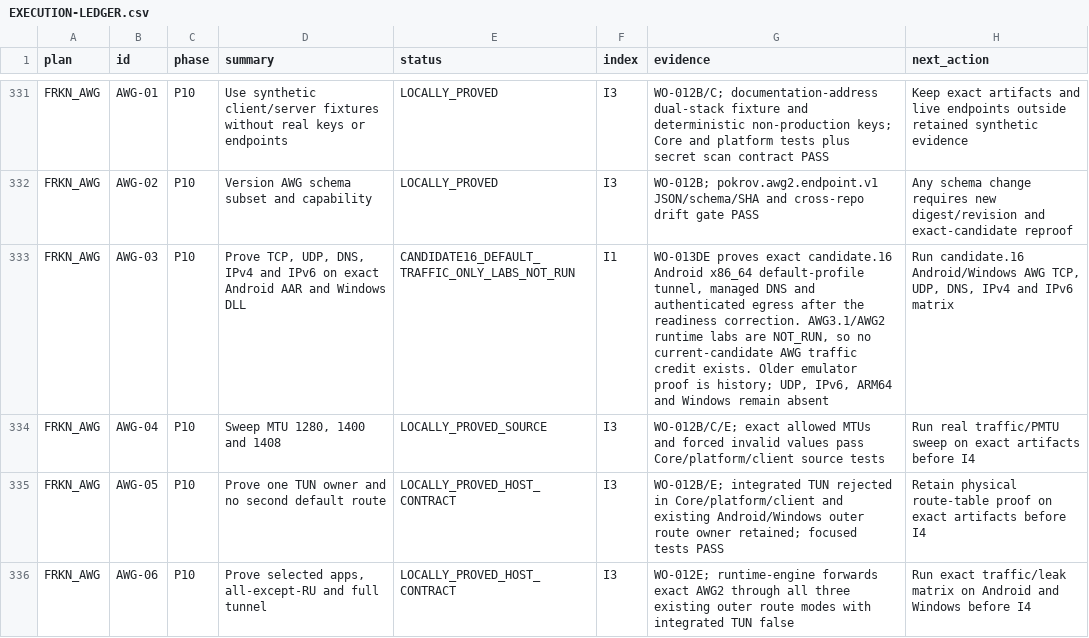
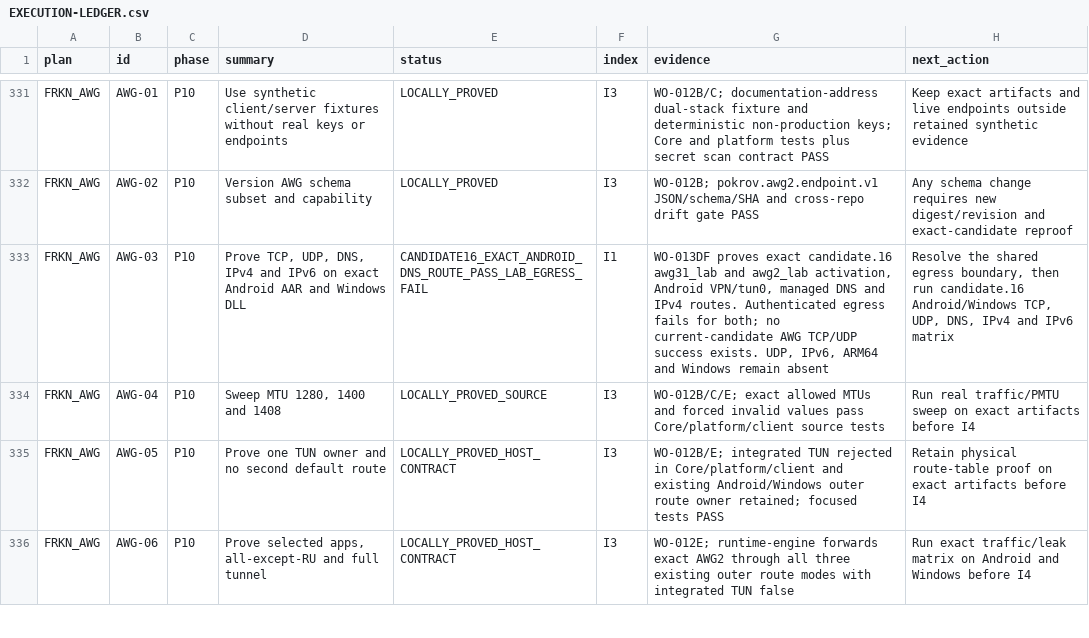
Before and after one commit to Kiwunaka/portal, a CSV file: docs/developer/work-orders/2026-08-21--release-1.2.0-megaplan/EXECUTION-LEDGER.csv, drawn as a sheet; only a part is shown, gaps mark what is left out; the diff covers the shown part only.

Commit message:
docs(release): record candidate 16 AWG lab result

```diff
--- a/docs/developer/work-orders/2026-08-21--release-1.2.0-megaplan/EXECUTION-LEDGER.csv
+++ b/docs/developer/work-orders/2026-08-21--release-1.2.0-megaplan/EXECUTION-LEDGER.csv
@@ -332,3 +332,3 @@
 "FRKN_AWG","AWG-02","P10","Version AWG schema subset and capability","LOCALLY_PROVED","I3","WO-012B; pokrov.awg2.endpoint.v1 JSON/schema/SHA and cross-repo drift gate PASS","Any schema change requires new digest/revision and exact-candidate reproof"
-"FRKN_AWG","AWG-03","P10","Prove TCP, UDP, DNS, IPv4 and IPv6 on exact Android AAR and Windows DLL","CANDIDATE16_DEFAULT_TRAFFIC_ONLY_LABS_NOT_RUN","I1","WO-013DE proves exact candidate.16 Android x86_64 default-profile tunnel, managed DNS and authenticated egress after the readiness correction. AWG3.1/AWG2 runtime labs are NOT_RUN, so no current-candidate AWG traffic credit exists. Older emulator proof is history; UDP, IPv6, ARM64 and Windows remain absent","Run candidate.16 Android/Windows AWG TCP, UDP, DNS, IPv4 and IPv6 matrix"
+"FRKN_AWG","AWG-03","P10","Prove TCP, UDP, DNS, IPv4 and IPv6 on exact Android AAR and Windows DLL","CANDIDATE16_EXACT_ANDROID_DNS_ROUTE_PASS_LAB_EGRESS_FAIL","I1","WO-013DF proves exact candidate.16 awg31_lab and awg2_lab activation, Android VPN/tun0, managed DNS and IPv4 routes. Authenticated egress fails for both; no current-candidate AWG TCP/UDP success exists. UDP, IPv6, ARM64 and Windows remain absent","Resolve the shared egress boundary, then run candidate.16 Android/Windows TCP, UDP, DNS, IPv4 and IPv6 matrix"
 "FRKN_AWG","AWG-04","P10","Sweep MTU 1280, 1400 and 1408","LOCALLY_PROVED_SOURCE","I3","WO-012B/C/E; exact allowed MTUs and forced invalid values pass Core/platform/client source tests","Run real traffic/PMTU sweep on exact artifacts before I4"
```
Also changed, not shown: 47 edited cells elsewhere in this file, 4 other files.
